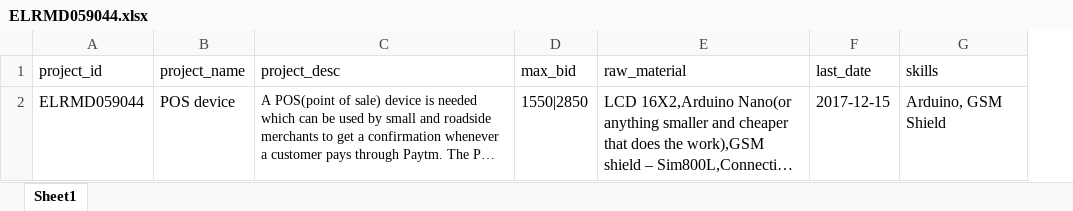
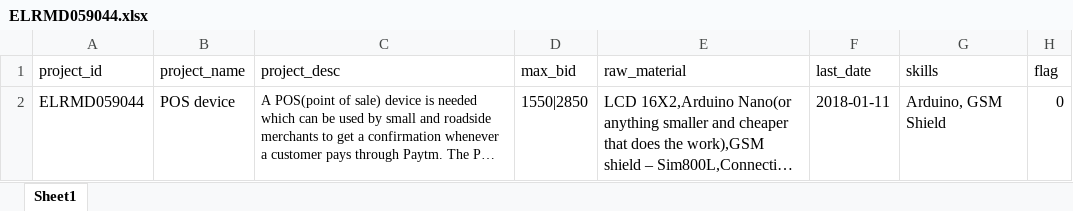
Before and after one commit to elecbits16/Research, an Excel workbook: makerclan/projects/ELRMD059044/ELRMD059044.xlsx, sheet Sheet1, drawn as a sheet; long unchanged cells end in …; values as stored, in another font and other column widths than the file's, no borders; the diff names each change by its address in the sheet, - before the commit and + after, or states it on an @@ line.

```diff
--- a/makerclan/projects/ELRMD059044/ELRMD059044.xlsx (sheet Sheet1)
+++ b/makerclan/projects/ELRMD059044/ELRMD059044.xlsx (sheet Sheet1)
+column H (flag), row 2: 0
-F2 (last_date): 2017-12-15
+F2 (last_date): 2018-01-11
```
Also changed, not shown: makerclan/applicants/Applicants_Saurav.xlsx, makerclan/projects/ELRMD059043/ELRMD059043.xlsx, 22 other files.
